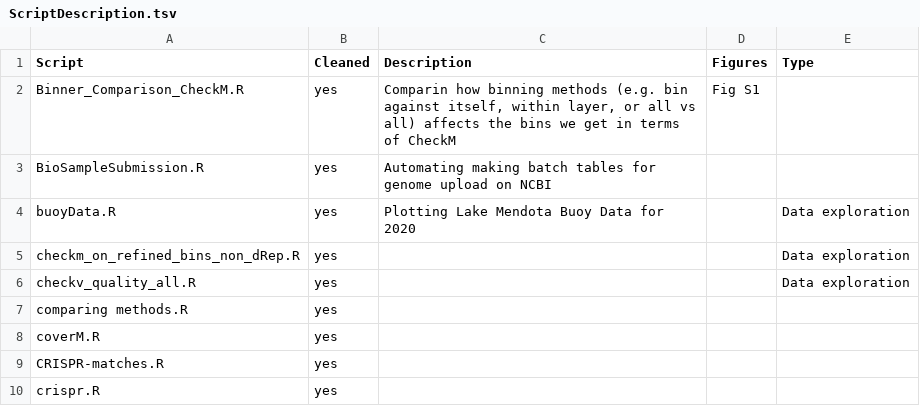
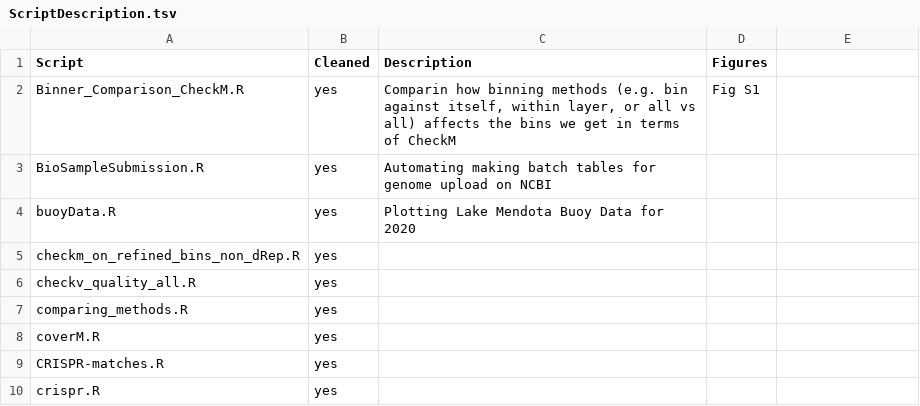
Before and after one commit to patriciatran/LakeMendota-PairedOmics, a TSV file: ScriptDescription.tsv, drawn as a sheet; only a part is shown; the diff covers the shown part only.

Commit message:
went through all the scripts to make sure they work

```diff
--- a/ScriptDescription.tsv
+++ b/ScriptDescription.tsv
@@ -1 +1 @@
-Script	Cleaned	Description	Figures	Type
+Script	Cleaned	Description	Figures
@@ -4,4 +4,4 @@ BioSampleSubmission.R	yes	Automating making batch tables for genome upload on NC
-buoyData.R	yes	Plotting Lake Mendota Buoy Data for 2020		Data exploration
-checkm_on_refined_bins_non_dRep.R	yes			Data exploration
-checkv_quality_all.R	yes			Data exploration
-comparing methods.R	yes			
+buoyData.R	yes	Plotting Lake Mendota Buoy Data for 2020	
+checkm_on_refined_bins_non_dRep.R	yes		
+checkv_quality_all.R	yes		
+comparing_methods.R	yes		
```
Also changed, not shown: 1 added row, 13 removed rows and 14 edited cells elsewhere in this file.
